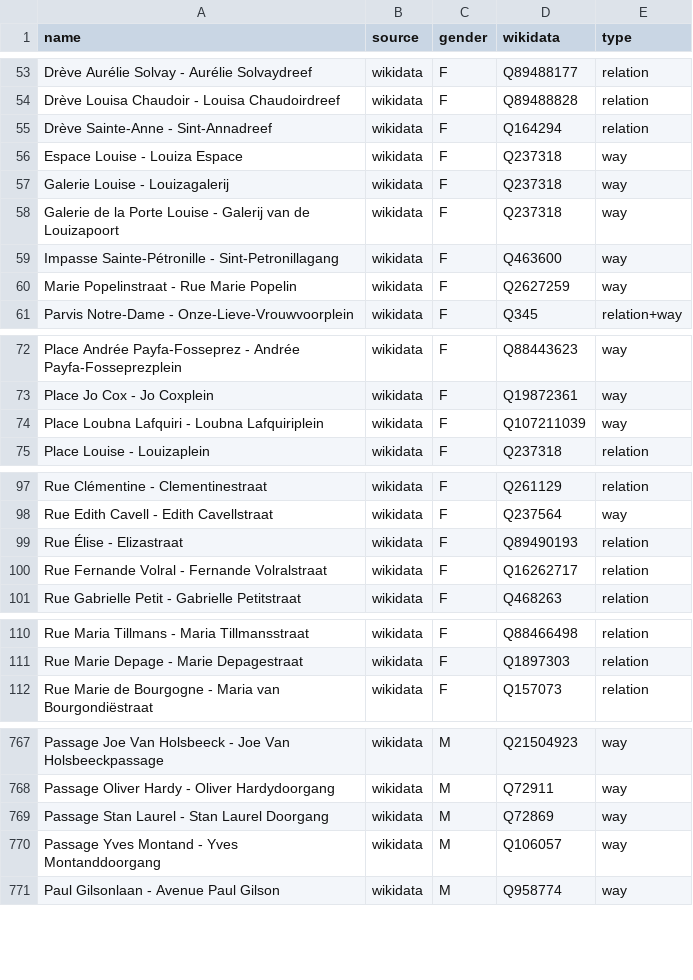
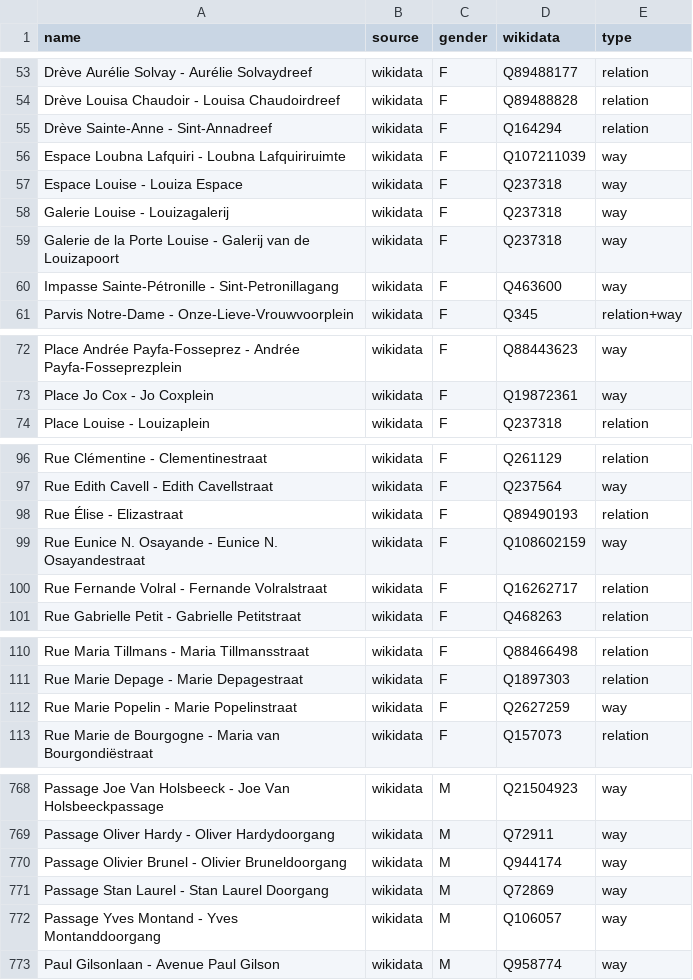
Before and after one commit to EqualStreetNames/equalstreetnames-brussels, a CSV file: data/gender.csv, drawn as a sheet; only a part is shown, gaps mark what is left out; removed rows and columns are numbered as before the commit, all else as after; the diff covers the shown part only; the diff names each change by its address in the sheet, - before the commit and + after, or states it on an @@ line.

```diff
--- a/data/gender.csv
+++ b/data/gender.csv
+row 56: Espace Loubna Lafquiri - Loubna Lafquiriruimte | wikidata | F | Q107211039 | way
-row 60: Marie Popelinstraat - Rue Marie Popelin | wikidata | F | Q2627259 | way
-row 74: Place Loubna Lafquiri - Loubna Lafquiriplein | wikidata | F | Q107211039 | way
+row 99: Rue Eunice N. Osayande - Eunice N. Osayandestraat | wikidata | F | Q108602159 | way
+row 112: Rue Marie Popelin - Marie Popelinstraat | wikidata | F | Q2627259 | way
+row 770: Passage Olivier Brunel - Olivier Bruneldoorgang | wikidata | M | Q944174 | way
```
Also changed, not shown: 2 added rows, 1 removed row and 8 edited cells elsewhere in this file, data/other.csv, 4 other files.
